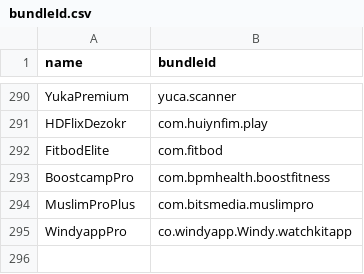
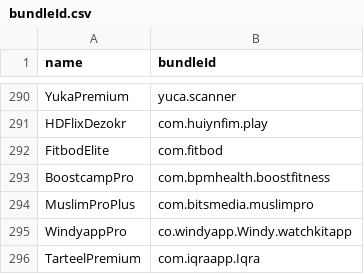
Before and after one commit to Neoncat-OG/TrollStore-IPAs, a CSV file: bundleId.csv, drawn as a sheet; only a part is shown, gaps mark what is left out.

```diff
--- a/bundleId.csv
+++ b/bundleId.csv
@@ -295 +295,2 @@ MuslimProPlus,com.bitsmedia.muslimpro
 WindyappPro,co.windyapp.Windy.watchkitapp
+TarteelPremium,com.iqraapp.Iqra
```
Also changed, not shown: 3 other files.
